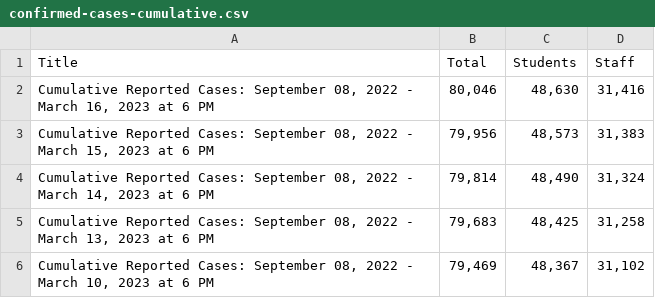
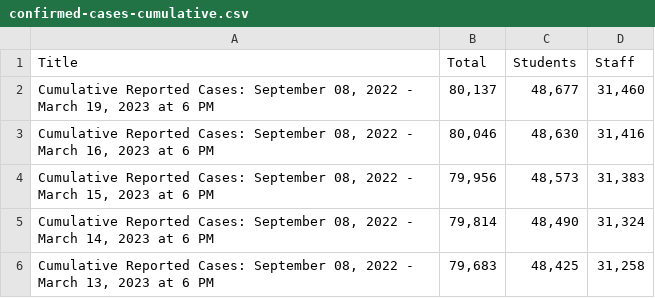
Before and after one commit to pressnyc/nyc-doe-covid-interventions, a CSV file: csv/confirmed-cases-cumulative.csv, drawn as a sheet; only a part is shown; the shorter side is filled out with more unchanged rows; the diff names each change by its address in the sheet, - before the commit and + after, or states it on an @@ line.

```diff
--- a/csv/confirmed-cases-cumulative.csv
+++ b/csv/confirmed-cases-cumulative.csv
+row 2: Cumulative Reported Cases: September 08, 2022 - March 19, 2023 at 6 PM | 80,137 | 48,677 | 31,460
```
Also changed, not shown: csv/actions-charter.csv, csv/actions.csv, 1 other file.
